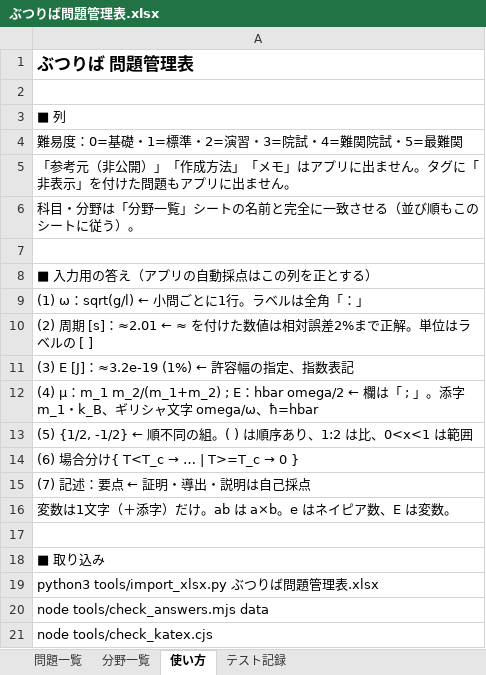
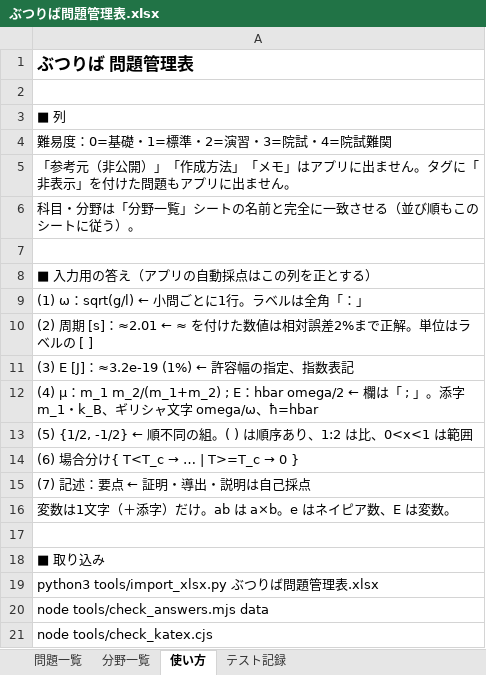
Before and after one commit to mythos0217/butsuriba, an Excel workbook: ぶつりば問題管理表.xlsx, sheet 使い方, drawn as a sheet; values as stored, in another font and other column widths than the file's, no borders; the diff names each change by its address in the sheet, - before the commit and + after, or states it on an @@ line.

```diff
--- a/ぶつりば問題管理表.xlsx (sheet 使い方)
+++ b/ぶつりば問題管理表.xlsx (sheet 使い方)
-A4: 難易度：0=基礎・1=標準・2=演習・3=院試・4=難関院試・5=最難関
+A4: 難易度：0=基礎・1=標準・2=演習・3=院試・4=院試難関
```
Also changed, not shown: sheet 問題一覧, sheet 分野一覧, 13 other files.
